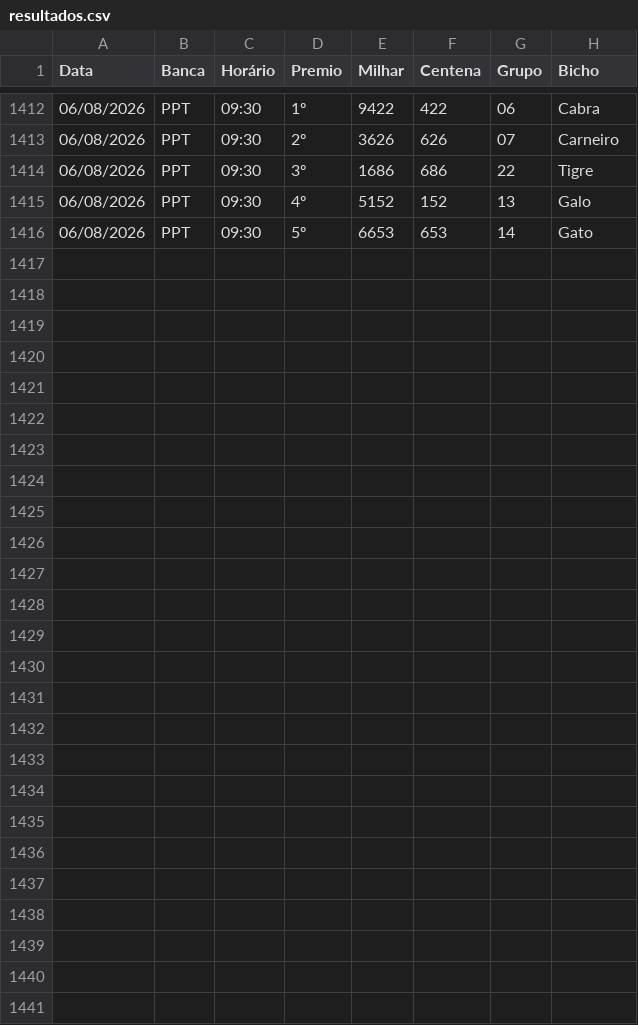
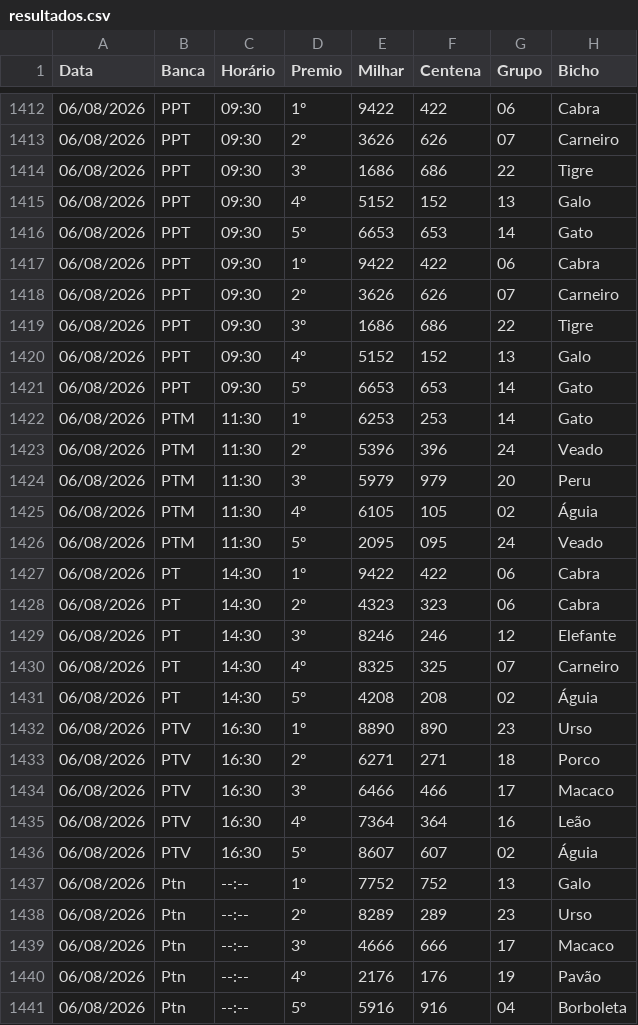
Before and after one commit to Anibalduarte-web/FERA_DA_SORTE, a CSV file: resultados.csv, drawn as a sheet; only a part is shown, gaps mark what is left out; the diff names each change by its address in the sheet, - before the commit and + after, or states it on an @@ line.

```diff
--- a/resultados.csv
+++ b/resultados.csv
+row 1417: 06/08/2026 | PPT | 09:30 | 1º | 9422 | 422 | 06 | Cabra
+row 1418: 06/08/2026 | PPT | 09:30 | 2º | 3626 | 626 | 07 | Carneiro
+row 1419: 06/08/2026 | PPT | 09:30 | 3º | 1686 | 686 | 22 | Tigre
+row 1420: 06/08/2026 | PPT | 09:30 | 4º | 5152 | 152 | 13 | Galo
+row 1421: 06/08/2026 | PPT | 09:30 | 5º | 6653 | 653 | 14 | Gato
+row 1422: 06/08/2026 | PTM | 11:30 | 1º | 6253 | 253 | 14 | Gato
+row 1423: 06/08/2026 | PTM | 11:30 | 2º | 5396 | 396 | 24 | Veado
+row 1424: 06/08/2026 | PTM | 11:30 | 3º | 5979 | 979 | 20 | Peru
+row 1425: 06/08/2026 | PTM | 11:30 | 4º | 6105 | 105 | 02 | Águia
+row 1426: 06/08/2026 | PTM | 11:30 | 5º | 2095 | 095 | 24 | Veado
+row 1427: 06/08/2026 | PT | 14:30 | 1º | 9422 | 422 | 06 | Cabra
+row 1428: 06/08/2026 | PT | 14:30 | 2º | 4323 | 323 | 06 | Cabra
+row 1429: 06/08/2026 | PT | 14:30 | 3º | 8246 | 246 | 12 | Elefante
+row 1430: 06/08/2026 | PT | 14:30 | 4º | 8325 | 325 | 07 | Carneiro
+row 1431: 06/08/2026 | PT | 14:30 | 5º | 4208 | 208 | 02 | Águia
+row 1432: 06/08/2026 | PTV | 16:30 | 1º | 8890 | 890 | 23 | Urso
+row 1433: 06/08/2026 | PTV | 16:30 | 2º | 6271 | 271 | 18 | Porco
+row 1434: 06/08/2026 | PTV | 16:30 | 3º | 6466 | 466 | 17 | Macaco
+row 1435: 06/08/2026 | PTV | 16:30 | 4º | 7364 | 364 | 16 | Leão
+row 1436: 06/08/2026 | PTV | 16:30 | 5º | 8607 | 607 | 02 | Águia
+row 1437: 06/08/2026 | Ptn | --:-- | 1º | 7752 | 752 | 13 | Galo
+row 1438: 06/08/2026 | Ptn | --:-- | 2º | 8289 | 289 | 23 | Urso
+row 1439: 06/08/2026 | Ptn | --:-- | 3º | 4666 | 666 | 17 | Macaco
+row 1440: 06/08/2026 | Ptn | --:-- | 4º | 2176 | 176 | 19 | Pavão
+row 1441: 06/08/2026 | Ptn | --:-- | 5º | 5916 | 916 | 04 | Borboleta
```
Also changed, not shown: 1 other file.
